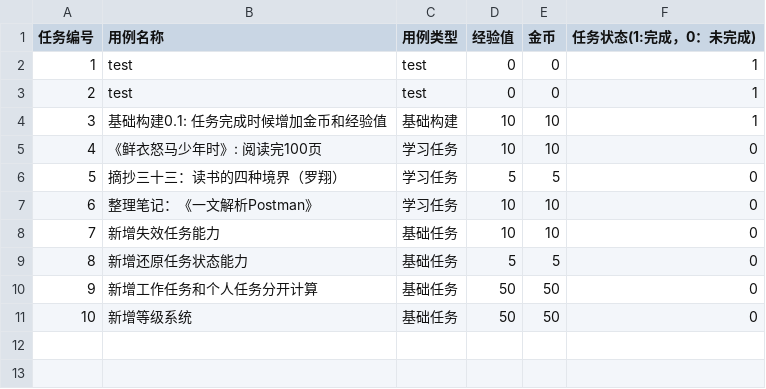
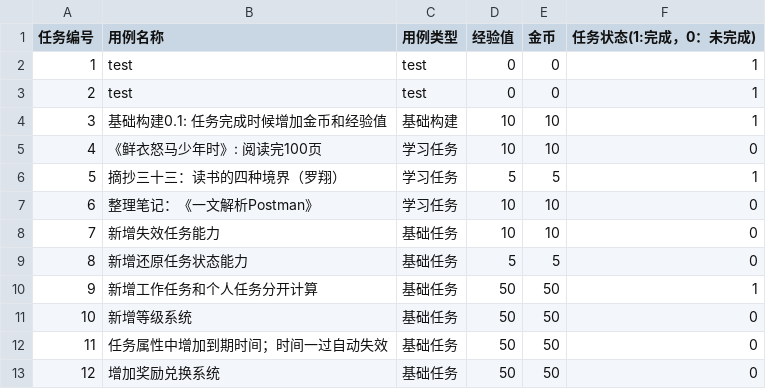
Before and after one commit to linianzu0715/SelfJourney, a CSV file: Storage/Job.csv, drawn as a sheet.

```diff
--- a/Storage/Job.csv
+++ b/Storage/Job.csv
@@ -5,3 +5,3 @@
 4,《鲜衣怒马少年时》: 阅读完100页,学习任务,10,10,0
-5,摘抄三十三：读书的四种境界（罗翔）,学习任务,5,5,0
+5,摘抄三十三：读书的四种境界（罗翔）,学习任务,5,5,1
 6,整理笔记：《一文解析Postman》,学习任务,10,10,0
@@ -9,3 +9,5 @@
 8,新增还原任务状态能力,基础任务,5,5,0
-9,新增工作任务和个人任务分开计算,基础任务,50,50,0
+9,新增工作任务和个人任务分开计算,基础任务,50,50,1
 10,新增等级系统,基础任务,50,50,0
+11,任务属性中增加到期时间；时间一过自动失效,基础任务,50,50,0
+12,增加奖励兑换系统,基础任务,50,50,0
```
Also changed, not shown: 5 other files.
